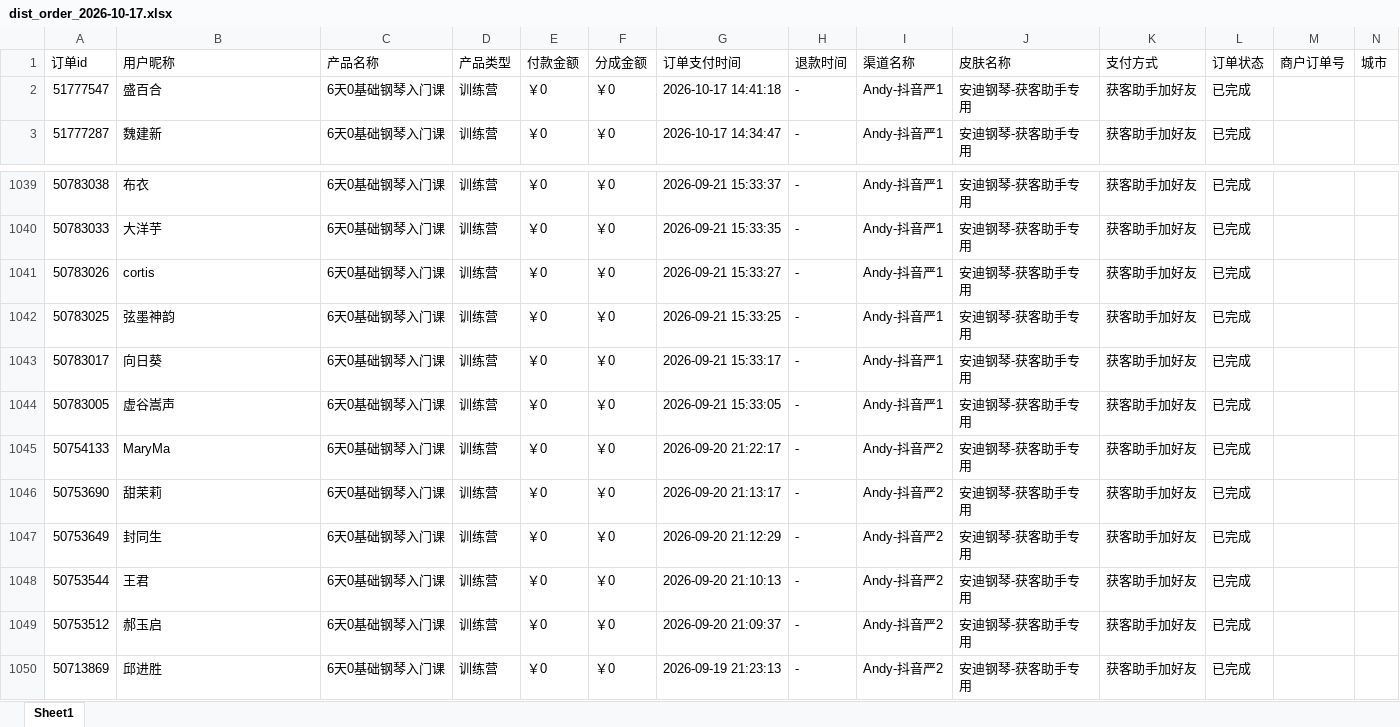
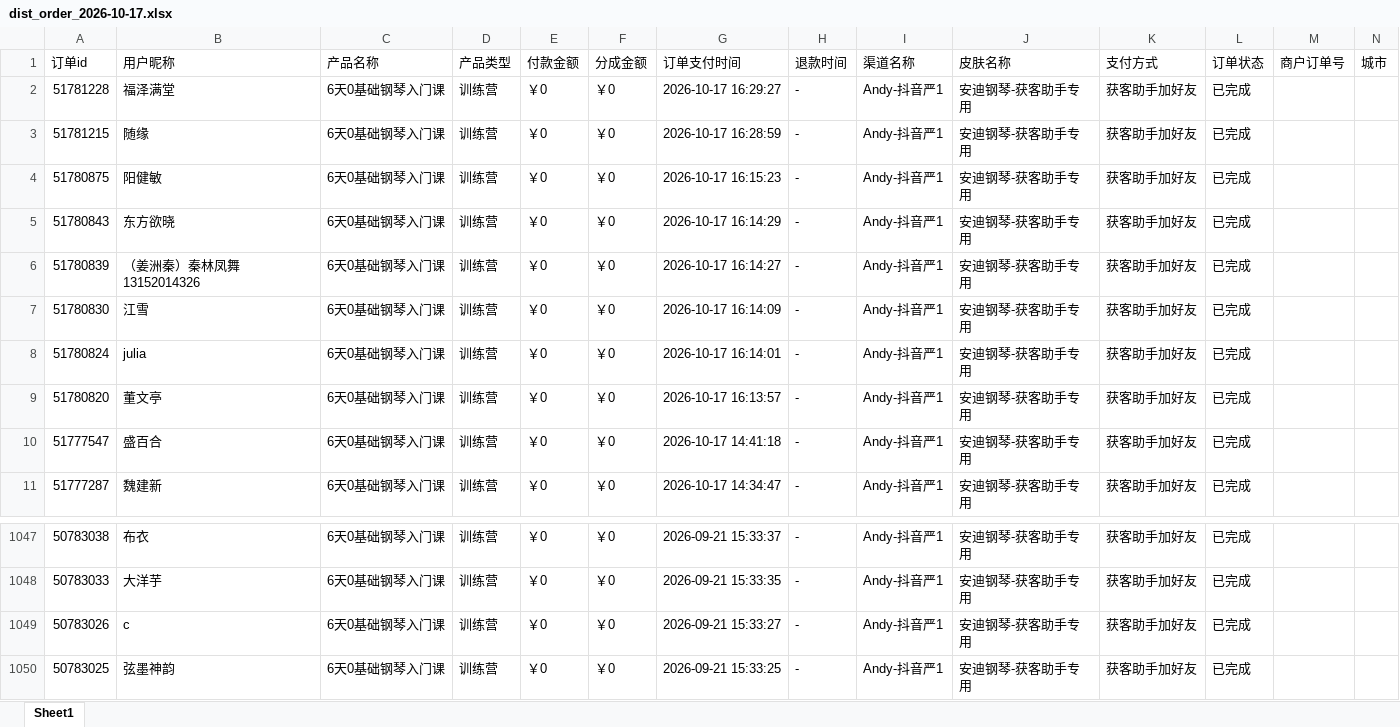
Before and after one commit to JNC121314/jianzhi-dashboard, an Excel workbook: data/exports/严总/dist_order_2026-10-17.xlsx, sheet Sheet1, drawn as a sheet; only a part is shown, gaps mark what is left out; the shorter side is filled out with more unchanged rows; values as stored, in another font and other column widths than the file's, no borders; addresses are those after the commit; the diff names each change by its address in the sheet, - before the commit and + after, or states it on an @@ line.

```diff
--- a/data/exports/严总/dist_order_2026-10-17.xlsx (sheet Sheet1)
+++ b/data/exports/严总/dist_order_2026-10-17.xlsx (sheet Sheet1)
+row 2: 51781228 | 福泽满堂 | 6天0基础钢琴入门课 | 训练营 | ￥0 | ￥0 | 2026-10-17 16:29:27 | - | Andy-抖音严1 | 安迪钢琴-获客助手专用 | 获客助手加好友 | 已完成
+row 3: 51781215 | 随缘 | 6天0基础钢琴入门课 | 训练营 | ￥0 | ￥0 | 2026-10-17 16:28:59 | - | Andy-抖音严1 | 安迪钢琴-获客助手专用 | 获客助手加好友 | 已完成
+row 4: 51780875 | 阳健敏 | 6天0基础钢琴入门课 | 训练营 | ￥0 | ￥0 | 2026-10-17 16:15:23 | - | Andy-抖音严1 | 安迪钢琴-获客助手专用 | 获客助手加好友 | 已完成
+row 5: 51780843 | 东方欲晓 | 6天0基础钢琴入门课 | 训练营 | ￥0 | ￥0 | 2026-10-17 16:14:29 | - | Andy-抖音严1 | 安迪钢琴-获客助手专用 | 获客助手加好友 | 已完成
+row 6: 51780839 | （姜洲秦）秦林凤舞13152014326 | 6天0基础钢琴入门课 | 训练营 | ￥0 | ￥0 | 2026-10-17 16:14:27 | - | Andy-抖音严1 | 安迪钢琴-获客助手专用 | 获客助手加好友 | 已完成
+row 7: 51780830 | 江雪 | 6天0基础钢琴入门课 | 训练营 | ￥0 | ￥0 | 2026-10-17 16:14:09 | - | Andy-抖音严1 | 安迪钢琴-获客助手专用 | 获客助手加好友 | 已完成
+row 8: 51780824 | julia | 6天0基础钢琴入门课 | 训练营 | ￥0 | ￥0 | 2026-10-17 16:14:01 | - | Andy-抖音严1 | 安迪钢琴-获客助手专用 | 获客助手加好友 | 已完成
+row 9: 51780820 | 董文亭 | 6天0基础钢琴入门课 | 训练营 | ￥0 | ￥0 | 2026-10-17 16:13:57 | - | Andy-抖音严1 | 安迪钢琴-获客助手专用 | 获客助手加好友 | 已完成
-B1049 (用户昵称): cortis
+B1049 (用户昵称): c
```
Also changed, not shown: data/exports/毛毛矩阵/dist_order_2026-10-17.xlsx, data/exports/王颖瑜伽/dist_order_2026-10-17.xlsx, 7 other files.
